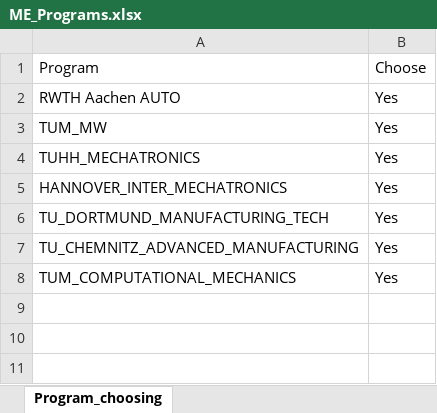
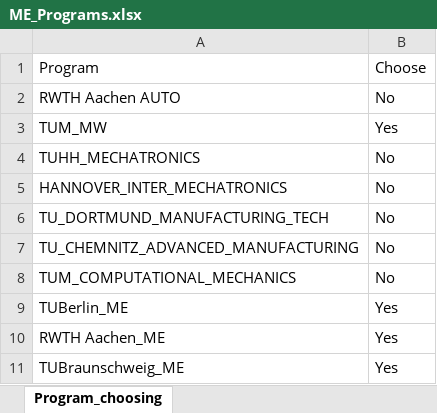
Before and after one commit to LIYUNG/TaiGer_Transcript-Program_Comparer, an Excel workbook: database/MechanicalEngineering/ME_Programs.xlsx, sheet Program_choosing, drawn as a sheet; values as stored, in another font and other column widths than the file's, no borders; the diff names each change by its address in the sheet, - before the commit and + after, or states it on an @@ line.

```diff
--- a/database/MechanicalEngineering/ME_Programs.xlsx (sheet Program_choosing)
+++ b/database/MechanicalEngineering/ME_Programs.xlsx (sheet Program_choosing)
-B2: Yes
+B2: No
-B4:B8: Yes
+B4:B8: No
+row 9: TUBerlin_ME | Yes
+row 10: RWTH Aachen_ME | Yes
+row 11: TUBraunschweig_ME | Yes
```
Also changed, not shown: database/MechanicalEngineering/ME_Course_database.xlsx, 2 other files.
